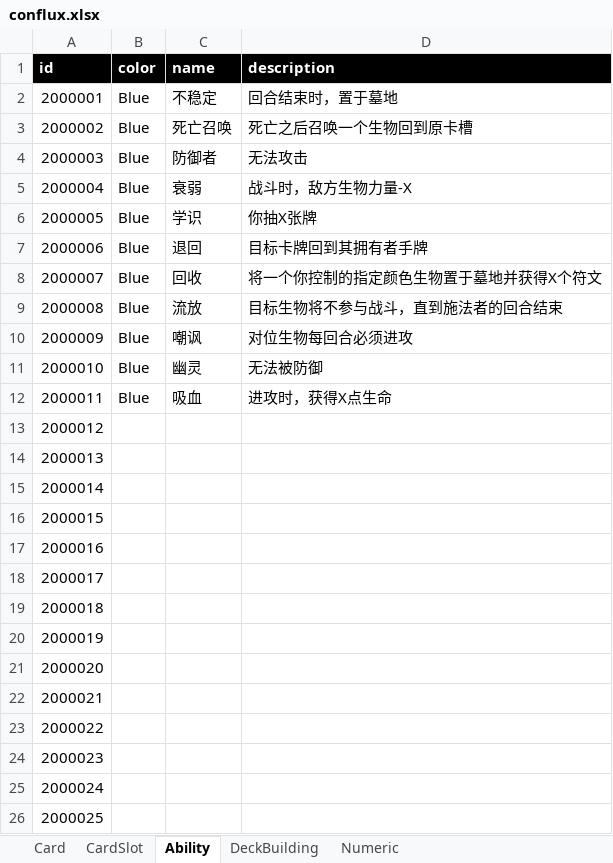
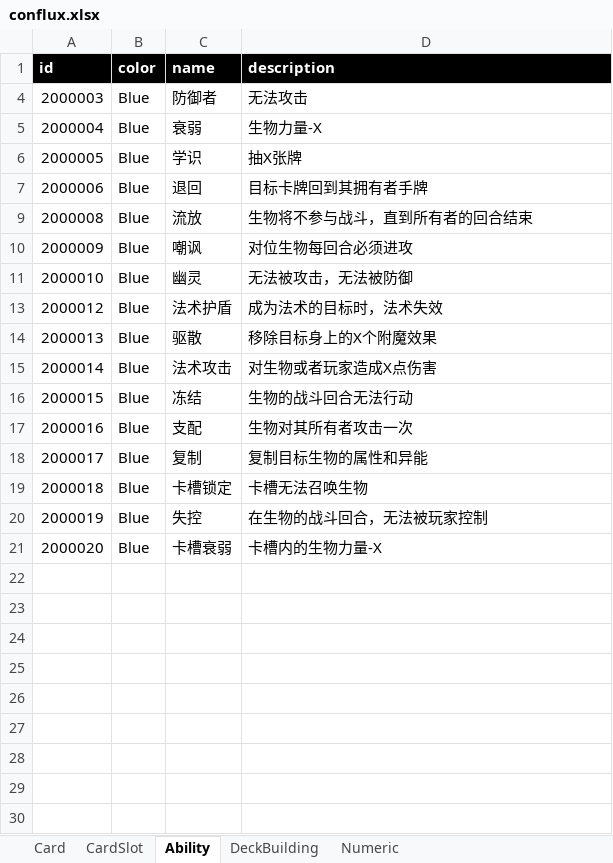
Before and after one commit to yatyricky/ProjectConflux, an Excel workbook: design/conflux.xlsx, sheet Ability, drawn as a sheet; only a part is shown; values as stored, in another font and other column widths than the file's, no borders; the diff covers the shown part only; the diff names each change by its address in the sheet, - before the commit and + after, or states it on an @@ line.

Commit message:
每个颜色20张卡，蓝色的技能分类整理到 表格的“Ability”中 unstage cards.json，因为是生成的

```diff
--- a/design/conflux.xlsx (sheet Ability)
+++ b/design/conflux.xlsx (sheet Ability)
-row 2: 2000001 | Blue | 不稳定 | 回合结束时，置于墓地
-row 3: 2000002 | Blue | 死亡召唤 | 死亡之后召唤一个生物回到原卡槽
-D5 (description): 战斗时，敌方生物力量-X
+D5 (description): 生物力量-X
-D6 (description): 你抽X张牌
+D6 (description): 抽X张牌
-row 8: 2000007 | Blue | 回收 | 将一个你控制的指定颜色生物置于墓地并获得X个符文
-D9 (description): 目标生物将不参与战斗，直到施法者的回合结束
+D9 (description): 生物将不参与战斗，直到所有者的回合结束
-D11 (description): 无法被防御
+D11 (description): 无法被攻击，无法被防御
-row 12: 2000011 | Blue | 吸血 | 进攻时，获得X点生命
-B13:B21 (color): (empty)
+B13:B21 (color): Blue
-C13 (name): (empty)
+C13 (name): 法术护盾
-D13 (description): (empty)
+D13 (description): 成为法术的目标时，法术失效
-C14 (name): (empty)
+C14 (name): 驱散
-D14 (description): (empty)
+D14 (description): 移除目标身上的X个附魔效果
-C15 (name): (empty)
+C15 (name): 法术攻击
-D15 (description): (empty)
+D15 (description): 对生物或者玩家造成X点伤害
-C16 (name): (empty)
+C16 (name): 冻结
-D16 (description): (empty)
+D16 (description): 生物的战斗回合无法行动
-C17 (name): (empty)
+C17 (name): 支配
-D17 (description): (empty)
+D17 (description): 生物对其所有者攻击一次
-C18 (name): (empty)
+C18 (name): 复制
-D18 (description): (empty)
+D18 (description): 复制目标生物的属性和异能
-C19 (name): (empty)
+C19 (name): 卡槽锁定
-D19 (description): (empty)
+D19 (description): 卡槽无法召唤生物
-C20 (name): (empty)
+C20 (name): 失控
-D20 (description): (empty)
+D20 (description): 在生物的战斗回合，无法被玩家控制
-C21 (name): (empty)
+C21 (name): 卡槽衰弱
-D21 (description): (empty)
+D21 (description): 卡槽内的生物力量-X
@@ row 22 hidden: 2000021 @@
@@ row 23 hidden: 2000022 @@
@@ row 24 hidden: 2000023 @@
@@ row 25 hidden: 2000024 @@
@@ row 26 hidden: 2000025 @@
```
Also changed, not shown: 75 hidden or unhidden rows elsewhere in this sheet, sheet Card, sheet Numeric, formulas that keep their value, hidden cells, 2 other files.
